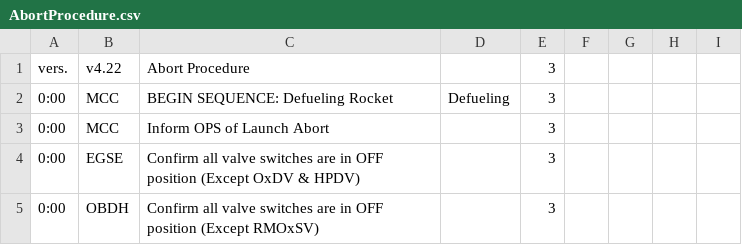
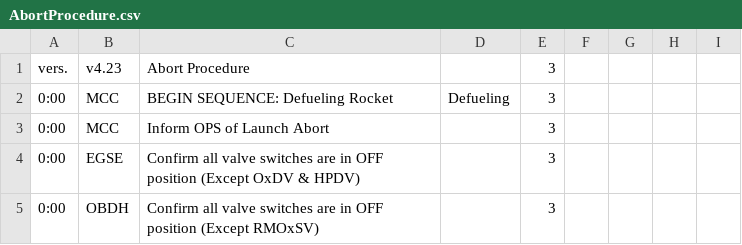
Before and after one commit to b1noc/procedure, a CSV file: AbortProcedure.csv, drawn as a sheet; only a part is shown.

```diff
--- a/AbortProcedure.csv
+++ b/AbortProcedure.csv
@@ -1,2 +1,2 @@
-vers.;v4.22;Abort Procedure;;3;;;;;
+vers.;v4.23;Abort Procedure;;3;;;;;
 0:00;MCC;BEGIN SEQUENCE: Defueling Rocket;Defueling;3;;;;;
```
Also changed, not shown: LaunchProcedure.csv, PassivationProcedure.csv, 1 other file.
